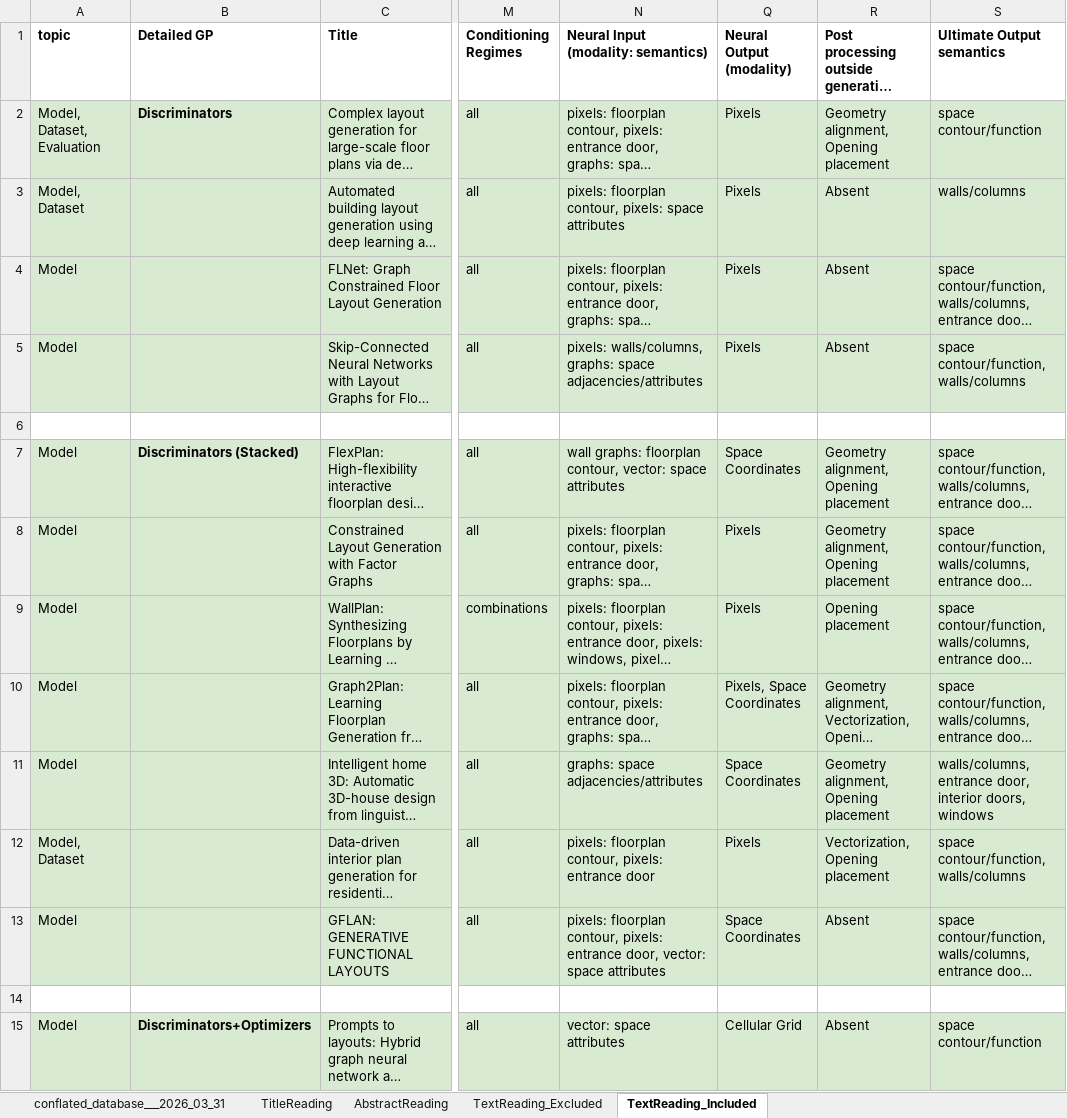
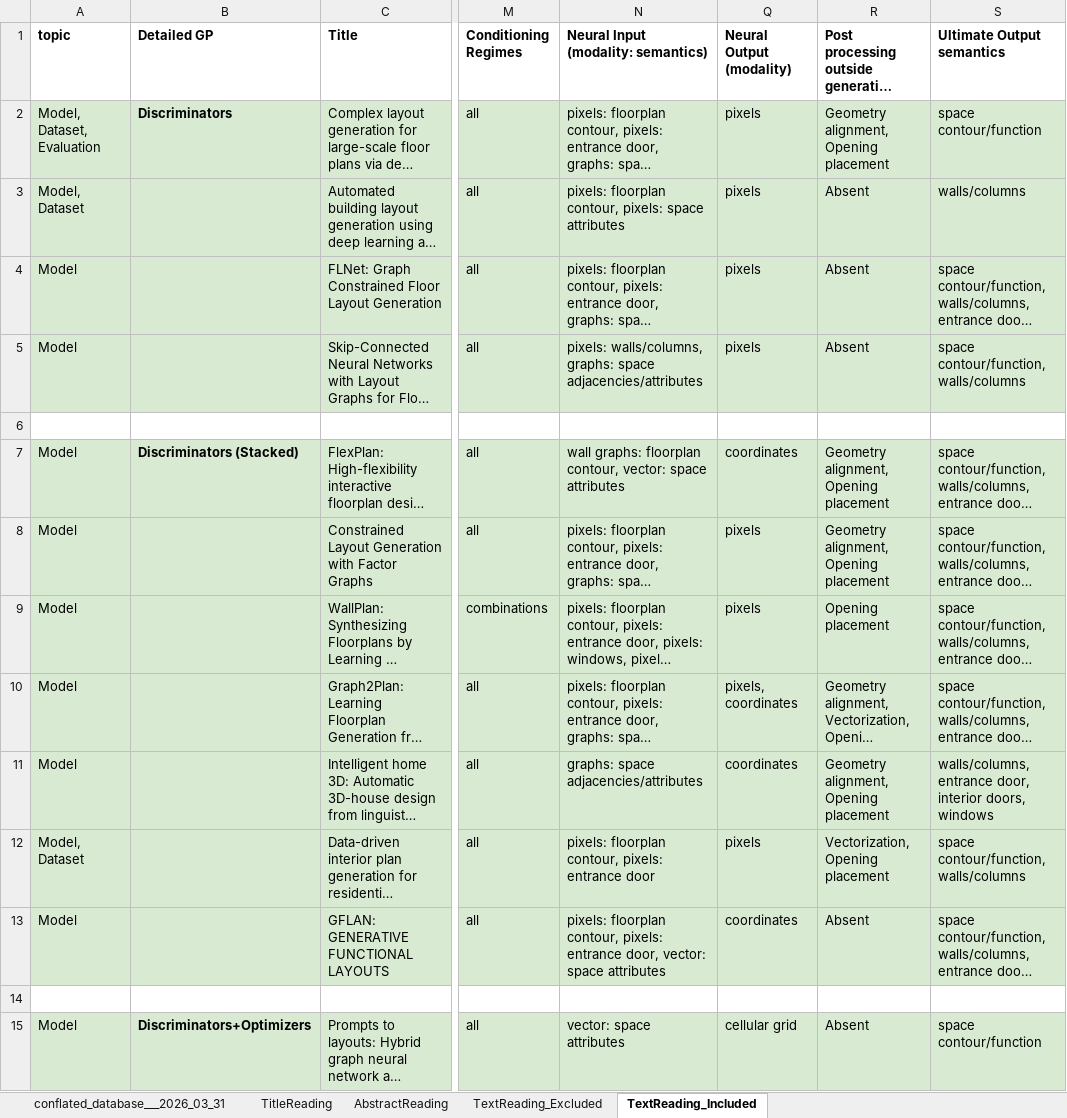
Before and after one commit to gal-dmitry/SystematicReview, an Excel workbook: data/src/conflated_database___2026_03_31__11_14_35.xlsx, sheet TextReading_Included, drawn as a sheet; only a part is shown, gaps mark what is left out; long unchanged cells end in …; values as stored, in another font and other column widths than the file's, no borders; charts and pictures not drawn; the diff covers the shown part only; the diff names each change by its address in the sheet, - before the commit and + after, or states it on an @@ line.

```diff
--- a/data/src/conflated_database___2026_03_31__11_14_35.xlsx (sheet TextReading_Included)
+++ b/data/src/conflated_database___2026_03_31__11_14_35.xlsx (sheet TextReading_Included)
-Q2:Q5 (Neural Output (modality)): Pixels
+Q2:Q5 (Neural Output (modality)): pixels
-Q7 (Neural Output (modality)): Space Coordinates
+Q7 (Neural Output (modality)): coordinates
-Q8:Q9 (Neural Output (modality)): Pixels
+Q8:Q9 (Neural Output (modality)): pixels
-Q10 (Neural Output (modality)): Pixels, Space Coordinates
+Q10 (Neural Output (modality)): pixels, coordinates
-Q11 (Neural Output (modality)): Space Coordinates
+Q11 (Neural Output (modality)): coordinates
-Q12 (Neural Output (modality)): Pixels
+Q12 (Neural Output (modality)): pixels
-Q13 (Neural Output (modality)): Space Coordinates
+Q13 (Neural Output (modality)): coordinates
-Q15 (Neural Output (modality)): Cellular Grid
+Q15 (Neural Output (modality)): cellular grid
```
Also changed, not shown: 56 edited cells elsewhere in this sheet, 14 other files.
